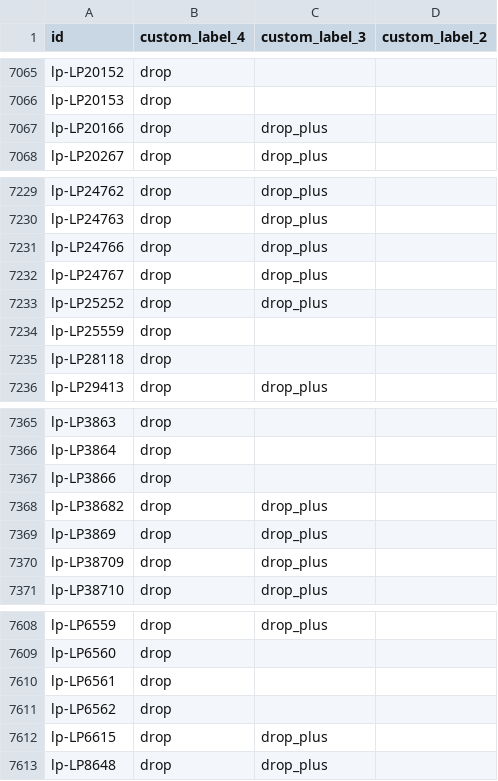
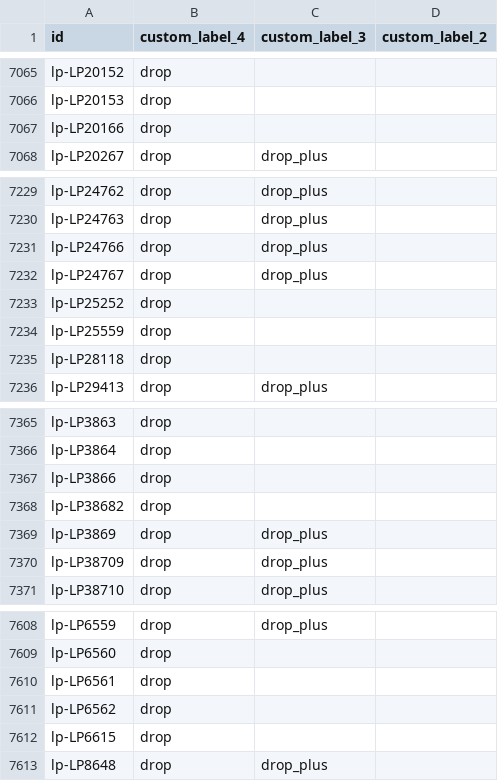
Before and after one commit to enagrosvit-beep/pub, a TSV file: feeds/Гарбуз-meta-drop.tsv, drawn as a sheet; only a part is shown, gaps mark what is left out.

```diff
--- a/feeds/Гарбуз-meta-drop.tsv
+++ b/feeds/Гарбуз-meta-drop.tsv
@@ -7066,3 +7066,3 @@ lp-LP20152	drop
 lp-LP20153	drop		
-lp-LP20166	drop	drop_plus	
+lp-LP20166	drop		
 lp-LP20267	drop	drop_plus	
@@ -7232,3 +7232,3 @@ lp-LP24766	drop	drop_plus
 lp-LP24767	drop	drop_plus	
-lp-LP25252	drop	drop_plus	
+lp-LP25252	drop		
 lp-LP25559	drop		
@@ -7367,3 +7367,3 @@ lp-LP3864	drop
 lp-LP3866	drop		
-lp-LP38682	drop	drop_plus	
+lp-LP38682	drop		
 lp-LP3869	drop	drop_plus	
@@ -7611,3 +7611,3 @@ lp-LP6561	drop
 lp-LP6562	drop		
-lp-LP6615	drop	drop_plus	
+lp-LP6615	drop		
 lp-LP8648	drop	drop_plus	
```
Also changed, not shown: feeds/Едім-labels.tsv, feeds/Тиква-labels.tsv, 2 other files.
